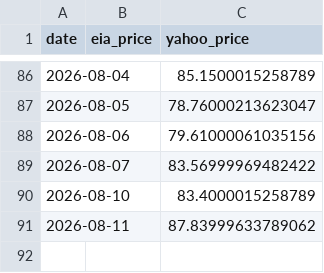
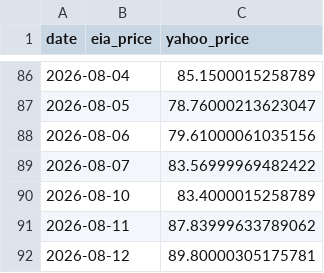
Before and after one commit to lucubratemagazine/oil-price-tracker, a CSV file: history.csv, drawn as a sheet; only a part is shown, gaps mark what is left out; the diff names each change by its address in the sheet, - before the commit and + after, or states it on an @@ line.

```diff
--- a/history.csv
+++ b/history.csv
+row 92: 2026-08-12 |  | 89.80000305175781
```
Also changed, not shown: 3 other files.
